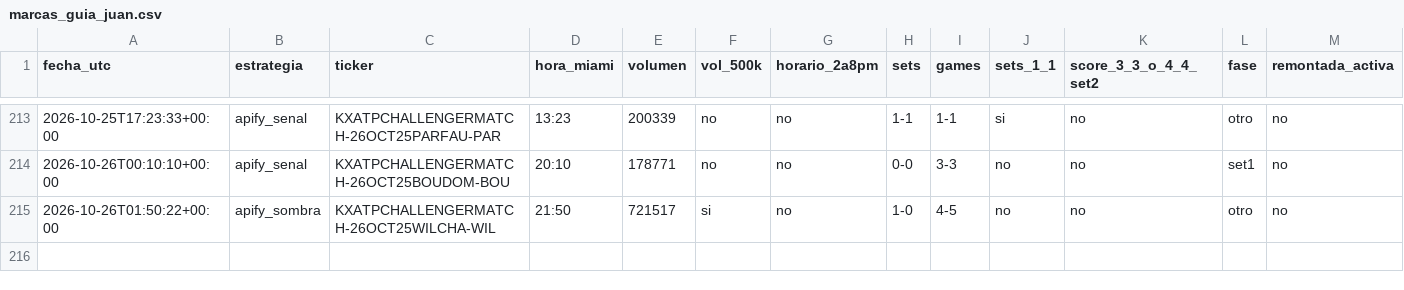
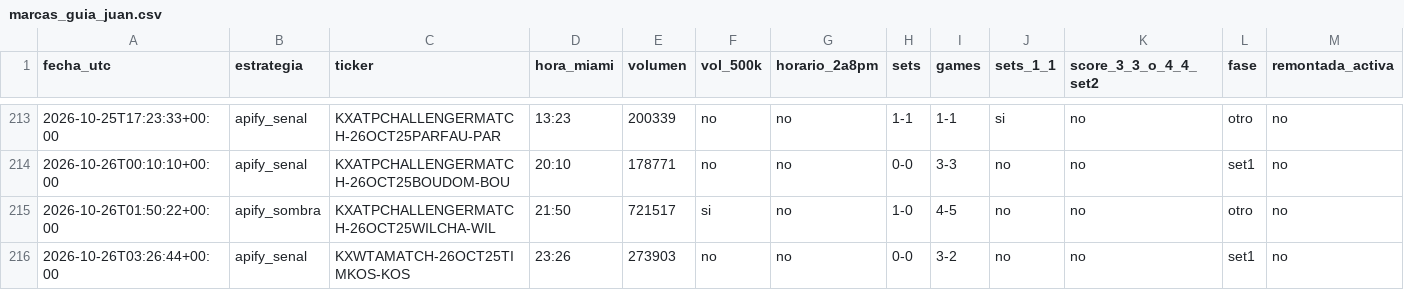
Before and after one commit to dineroforever/tenis-alertas, a CSV file: marcas_guia_juan.csv, drawn as a sheet; only a part is shown, gaps mark what is left out; the diff names each change by its address in the sheet, - before the commit and + after, or states it on an @@ line.

```diff
--- a/marcas_guia_juan.csv
+++ b/marcas_guia_juan.csv
+row 216: 2026-10-26T03:26:44+00:00 | apify_senal | KXWTAMATCH-26OCT25TIMKOS-KOS | 23:26 | 273903 | no | no | 0-0 | 3-2 | no | no | set1 | no
```
Also changed, not shown: candidatos.csv, real_ops.csv, 2 other files.
